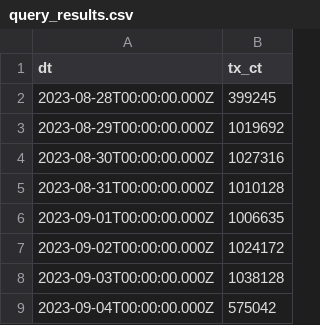
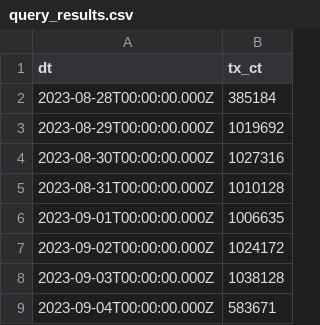
Before and after one commit to Demoniarc/ocean_data_nfts, a CSV file: query_results.csv, drawn as a sheet.

```diff
--- a/query_results.csv
+++ b/query_results.csv
@@ -1,3 +1,3 @@
 dt,tx_ct
-2023-08-28T00:00:00.000Z,399245
+2023-08-28T00:00:00.000Z,385184
 2023-08-29T00:00:00.000Z,1019692
@@ -8,2 +8,2 @@ dt,tx_ct
 2023-09-03T00:00:00.000Z,1038128
-2023-09-04T00:00:00.000Z,575042
+2023-09-04T00:00:00.000Z,583671
```
Also changed, not shown: 1 other file.
